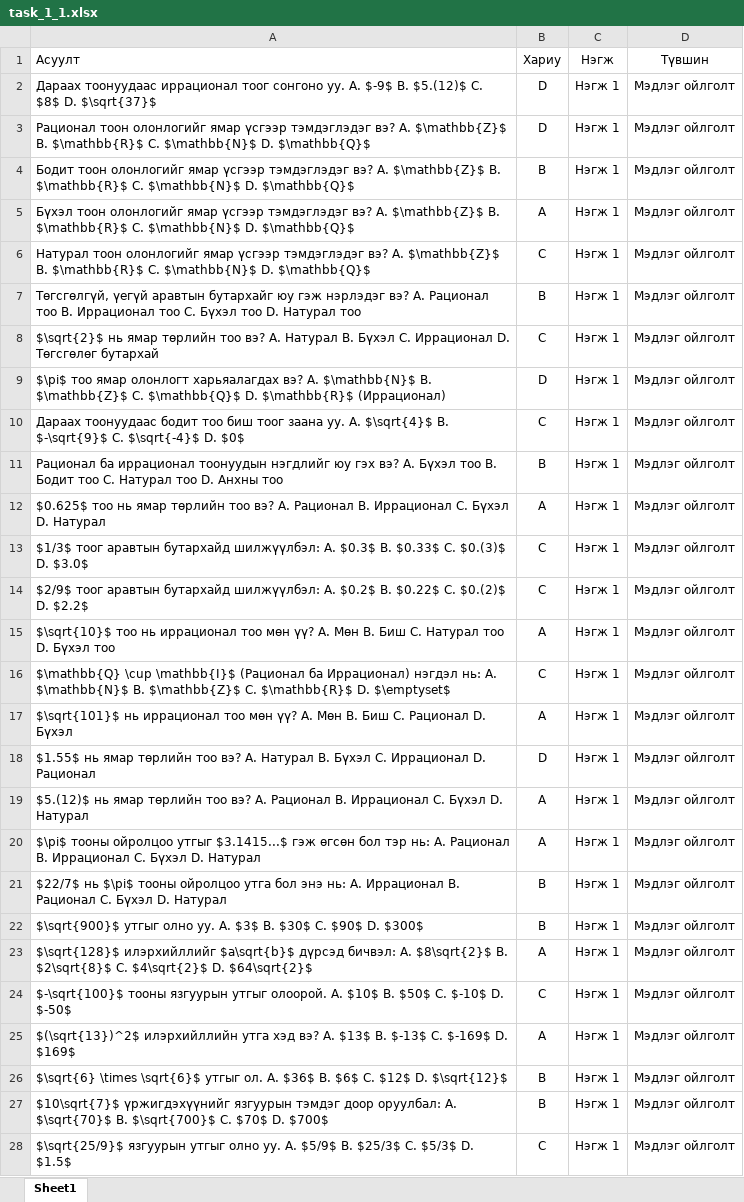
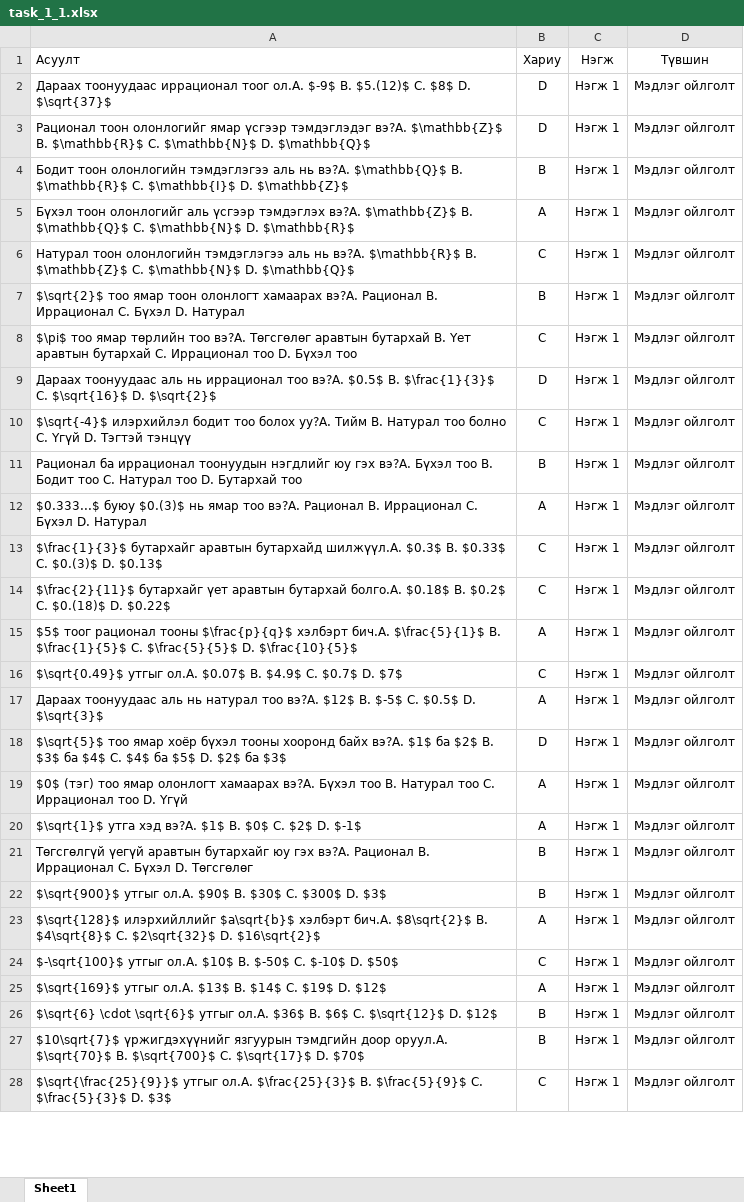
Before and after one commit to munkhtsatsral5kdh-sudo/math-project, an Excel workbook: task_1_1.xlsx, sheet Sheet1, drawn as a sheet; only a part is shown; values as stored, in another font and other column widths than the file's, no borders; the diff covers the shown part only; the diff names each change by its address in the sheet, - before the commit and + after, or states it on an @@ line.

```diff
--- a/task_1_1.xlsx (sheet Sheet1)
+++ b/task_1_1.xlsx (sheet Sheet1)
-A2 (Асуулт): …иррационал тоог сонгоно уу. A. $-9$ B.…
+A2 (Асуулт): …иррационал тоог ол.A. $-9$ B.…
-A3 (Асуулт): …үсгээр тэмдэглэдэг вэ? A. $\mathbb{Z}$ B.…
+A3 (Асуулт): …үсгээр тэмдэглэдэг вэ?A. $\mathbb{Z}$ B.…
-A4 (Асуулт): Бодит тоон олонлогийг ямар үсгээр тэмдэглэдэг вэ? A. $\mathbb{Z}$ B. $\mathbb{R}$ C. $\mathbb{N}$ D. $\mathbb{Q}$
+A4 (Асуулт): Бодит тоон олонлогийн тэмдэглэгээ аль нь вэ?A. $\mathbb{Q}$ B. $\mathbb{R}$ C. $\mathbb{I}$ D. $\mathbb{Z}$
-A5 (Асуулт): …тоон олонлогийг ямар үсгээр тэмдэглэдэг вэ? A. $\mathbb{Z}$ B. $\mathbb{R}$ C. $\mathbb{N}$ D. $\mathbb{Q}$
+A5 (Асуулт): …тоон олонлогийг аль үсгээр тэмдэглэх вэ?A. $\mathbb{Z}$ B. $\mathbb{Q}$ C. $\mathbb{N}$ D. $\mathbb{R}$
-A6 (Асуулт): Натурал тоон олонлогийг ямар үсгээр тэмдэглэдэг вэ? A. $\mathbb{Z}$ B. $\mathbb{R}$ C. $\mathbb{N}$…
+A6 (Асуулт): Натурал тоон олонлогийн тэмдэглэгээ аль нь вэ?A. $\mathbb{R}$ B. $\mathbb{Z}$ C. $\mathbb{N}$…
-A7 (Асуулт): Төгсгөлгүй, үегүй аравтын бутархайг юу гэж нэрлэдэг вэ? A. Рационал тоо B. Иррационал тоо C. Бүхэл тоо D. Натурал тоо
+A7 (Асуулт): $\sqrt{2}$ тоо ямар тоон олонлогт хамаарах вэ?A. Рационал B. Иррационал C. Бүхэл D. Натурал
-A8 (Асуулт): $\sqrt{2}$ нь ямар төрлийн тоо вэ? A. Натурал B. Бүхэл C. Иррационал D. Төгсгөлөг бутархай
+A8 (Асуулт): $\pi$ тоо ямар төрлийн тоо вэ?A. Төгсгөлөг аравтын бутархай B. Үет аравтын бутархай C. Иррационал тоо D. Бүхэл тоо
-A9 (Асуулт): $\pi$ тоо ямар олонлогт харьяалагдах вэ? A. $\mathbb{N}$ B. $\mathbb{Z}$ C. $\mathbb{Q}$ D. $\mathbb{R}$ (Иррационал)
+A9 (Асуулт): Дараах тоонуудаас аль нь иррационал тоо вэ?A. $0.5$ B. $\frac{1}{3}$ C. $\sqrt{16}$ D. $\sqrt{2}$
-A10 (Асуулт): Дараах тоонуудаас бодит тоо биш тоог заана уу. A. $\sqrt{4}$ B. $-\sqrt{9}$ C. $\sqrt{-4}$ D. $0$
+A10 (Асуулт): $\sqrt{-4}$ илэрхийлэл бодит тоо болох уу?A. Тийм B. Натурал тоо болно C. Үгүй D. Тэгтэй тэнцүү
-A11 (Асуулт): …юу гэх вэ? A. Бүхэл тоо B. Бодит тоо C. Натурал тоо D. Анхны тоо
+A11 (Асуулт): …юу гэх вэ?A. Бүхэл тоо B. Бодит тоо C. Натурал тоо D. Бутархай тоо
-A12 (Асуулт): $0.625$ тоо нь ямар төрлийн тоо вэ? A. Рационал B.…
+A12 (Асуулт): $0.333...$ буюу $0.(3)$ нь ямар тоо вэ?A. Рационал B.…
-A13 (Асуулт): $1/3$ тоог аравтын бутархайд шилжүүлбэл: A. $0.3$ B. $0.33$ C. $0.(3)$ D. $3.0$
+A13 (Асуулт): $\frac{1}{3}$ бутархайг аравтын бутархайд шилжүүл.A. $0.3$ B. $0.33$ C. $0.(3)$ D. $0.13$
-A14 (Асуулт): $2/9$ тоог аравтын бутархайд шилжүүлбэл: A. $0.2$ B. $0.22$ C. $0.(2)$ D. $2.2$
+A14 (Асуулт): $\frac{2}{11}$ бутархайг үет аравтын бутархай болго.A. $0.18$ B. $0.2$ C. $0.(18)$ D. $0.22$
-A15 (Асуулт): $\sqrt{10}$ тоо нь иррационал тоо мөн үү? A. Мөн B. Биш C. Натурал тоо D. Бүхэл тоо
+A15 (Асуулт): $5$ тоог рационал тооны $\frac{p}{q}$ хэлбэрт бич.A. $\frac{5}{1}$ B. $\frac{1}{5}$ C. $\frac{5}{5}$ D. $\frac{10}{5}$
-A16 (Асуулт): $\mathbb{Q} \cup \mathbb{I}$ (Рационал ба Иррационал) нэгдэл нь: A. $\mathbb{N}$ B. $\mathbb{Z}$ C. $\mathbb{R}$ D. $\emptyset$
+A16 (Асуулт): $\sqrt{0.49}$ утгыг ол.A. $0.07$ B. $4.9$ C. $0.7$ D. $7$
-A17 (Асуулт): $\sqrt{101}$ нь иррационал тоо мөн үү? A. Мөн B. Биш C. Рационал D. Бүхэл
+A17 (Асуулт): Дараах тоонуудаас аль нь натурал тоо вэ?A. $12$ B. $-5$ C. $0.5$ D. $\sqrt{3}$
-A18 (Асуулт): $1.55$ нь ямар төрлийн тоо вэ? A. Натурал B. Бүхэл C. Иррационал D. Рационал
+A18 (Асуулт): $\sqrt{5}$ тоо ямар хоёр бүхэл тооны хооронд байх вэ?A. $1$ ба $2$ B. $3$ ба $4$ C. $4$ ба $5$ D. $2$ ба $3$
-A19 (Асуулт): $5.(12)$ нь ямар төрлийн тоо вэ? A. Рационал B. Иррационал C. Бүхэл D. Натурал
+A19 (Асуулт): $0$ (тэг) тоо ямар олонлогт хамаарах вэ?A. Бүхэл тоо B. Натурал тоо C. Иррационал тоо D. Үгүй
-A20 (Асуулт): $\pi$ тооны ойролцоо утгыг $3.1415...$ гэж өгсөн бол тэр нь: A. Рационал B. Иррационал C. Бүхэл D. Натурал
+A20 (Асуулт): $\sqrt{1}$ утга хэд вэ?A. $1$ B. $0$ C. $2$ D. $-1$
-A21 (Асуулт): $22/7$ нь $\pi$ тооны ойролцоо утга бол энэ нь: A. Иррационал B. Рационал C. Бүхэл D. Натурал
+A21 (Асуулт): Төгсгөлгүй үегүй аравтын бутархайг юу гэх вэ?A. Рационал B. Иррационал C. Бүхэл D. Төгсгөлөг
-A22 (Асуулт): $\sqrt{900}$ утгыг олно уу. A. $3$ B. $30$ C. $90$ D. $300$
+A22 (Асуулт): $\sqrt{900}$ утгыг ол.A. $90$ B. $30$ C. $300$ D. $3$
-A23 (Асуулт): …илэрхийллийг $a\sqrt{b}$ дүрсэд бичвэл: A. $8\sqrt{2}$ B. $2\sqrt{8}$ C. $4\sqrt{2}$ D. $64\sqrt{2}$
+A23 (Асуулт): …илэрхийллийг $a\sqrt{b}$ хэлбэрт бич.A. $8\sqrt{2}$ B. $4\sqrt{8}$ C. $2\sqrt{32}$ D. $16\sqrt{2}$
-A24 (Асуулт): $-\sqrt{100}$ тооны язгуурын утгыг олоорой. A. $10$ B. $50$ C. $-10$ D. $-50$
+A24 (Асуулт): $-\sqrt{100}$ утгыг ол.A. $10$ B. $-50$ C. $-10$ D. $50$
-A25 (Асуулт): $(\sqrt{13})^2$ илэрхийллийн утга хэд вэ? A. $13$ B. $-13$ C. $-169$ D. $169$
+A25 (Асуулт): $\sqrt{169}$ утгыг ол.A. $13$ B. $14$ C. $19$ D. $12$
-A26 (Асуулт): $\sqrt{6} \times \sqrt{6}$ утгыг ол. A. $36$ B. $6$ C. $12$ D. $\sqrt{12}$
+A26 (Асуулт): $\sqrt{6} \cdot \sqrt{6}$ утгыг ол.A. $36$ B. $6$ C. $\sqrt{12}$ D. $12$
-A27 (Асуулт): …үржигдэхүүнийг язгуурын тэмдэг доор оруулбал: A. $\sqrt{70}$ B. $\sqrt{700}$ C. $70$ D. $700$
+A27 (Асуулт): …үржигдэхүүнийг язгуурын тэмдгийн доор оруул.A. $\sqrt{70}$ B. $\sqrt{700}$ C. $\sqrt{17}$ D. $70$
-A28 (Асуулт): $\sqrt{25/9}$ язгуурын утгыг олно уу. A. $5/9$ B. $25/3$ C. $5/3$ D. $1.5$
+A28 (Асуулт): $\sqrt{\frac{25}{9}}$ утгыг ол.A. $\frac{25}{3}$ B. $\frac{5}{9}$ C. $\frac{5}{3}$ D. $3$
```
Also changed, not shown: other rows of this sheet.
